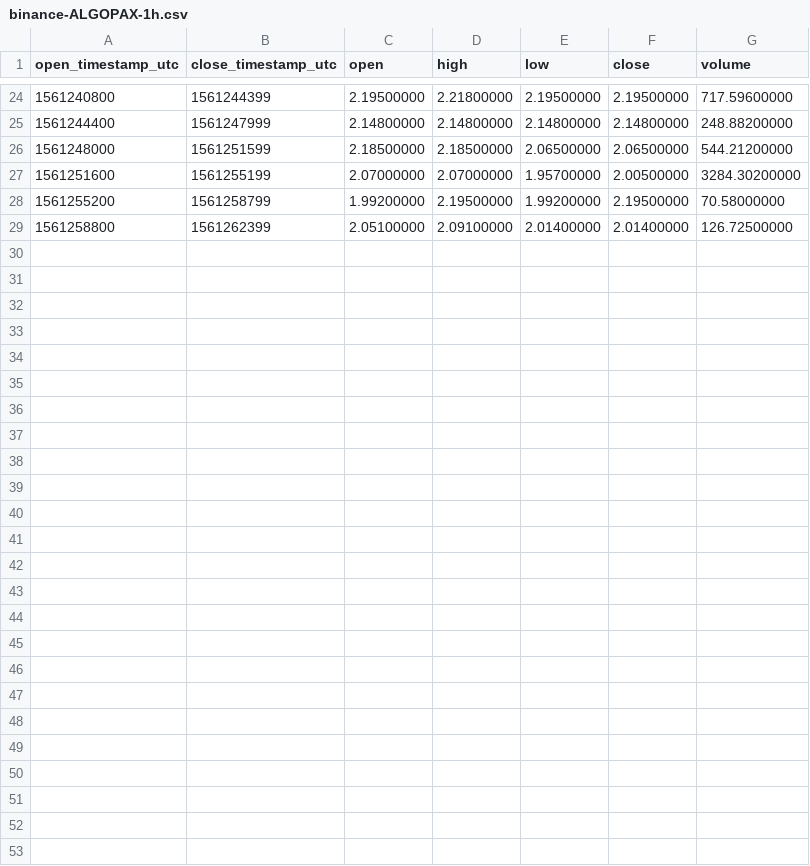
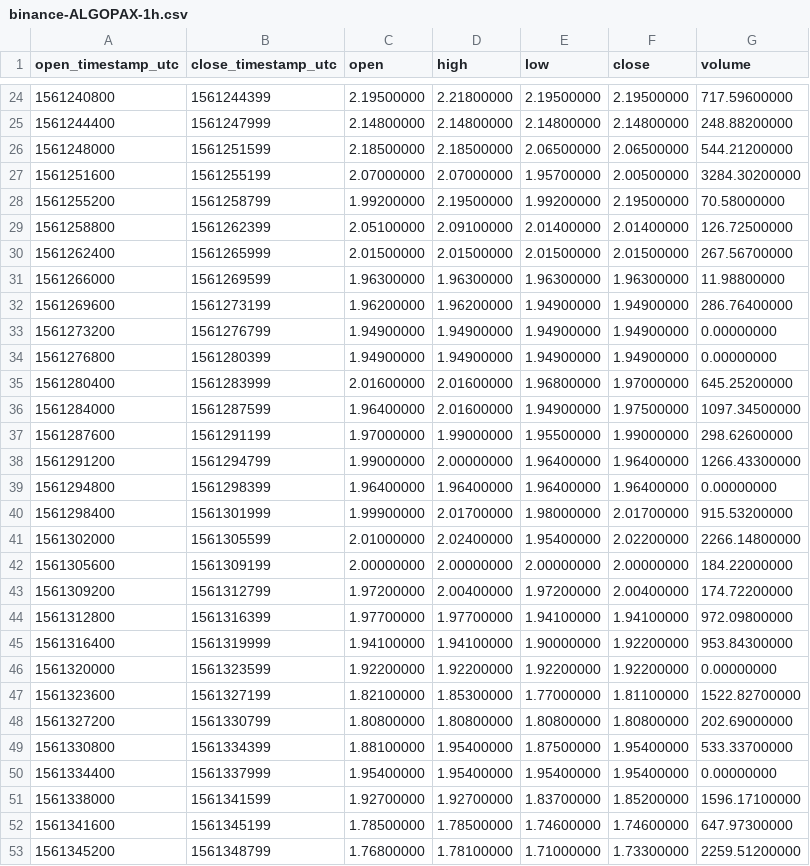
Before and after one commit to cryptobigbro/binance-ALGOPAX, a CSV file: binance-ALGOPAX-1h.csv, drawn as a sheet; only a part is shown, gaps mark what is left out; the diff names each change by its address in the sheet, - before the commit and + after, or states it on an @@ line.

Commit message:
Update OHLCV data.

```diff
--- a/binance-ALGOPAX-1h.csv
+++ b/binance-ALGOPAX-1h.csv
+row 30: 1561262400 | 1561265999 | 2.01500000 | 2.01500000 | 2.01500000 | 2.01500000 | 267.56700000
+row 31: 1561266000 | 1561269599 | 1.96300000 | 1.96300000 | 1.96300000 | 1.96300000 | 11.98800000
+row 32: 1561269600 | 1561273199 | 1.96200000 | 1.96200000 | 1.94900000 | 1.94900000 | 286.76400000
+row 33: 1561273200 | 1561276799 | 1.94900000 | 1.94900000 | 1.94900000 | 1.94900000 | 0.00000000
+row 34: 1561276800 | 1561280399 | 1.94900000 | 1.94900000 | 1.94900000 | 1.94900000 | 0.00000000
+row 35: 1561280400 | 1561283999 | 2.01600000 | 2.01600000 | 1.96800000 | 1.97000000 | 645.25200000
+row 36: 1561284000 | 1561287599 | 1.96400000 | 2.01600000 | 1.94900000 | 1.97500000 | 1097.34500000
+row 37: 1561287600 | 1561291199 | 1.97000000 | 1.99000000 | 1.95500000 | 1.99000000 | 298.62600000
+row 38: 1561291200 | 1561294799 | 1.99000000 | 2.00000000 | 1.96400000 | 1.96400000 | 1266.43300000
+row 39: 1561294800 | 1561298399 | 1.96400000 | 1.96400000 | 1.96400000 | 1.96400000 | 0.00000000
+row 40: 1561298400 | 1561301999 | 1.99900000 | 2.01700000 | 1.98000000 | 2.01700000 | 915.53200000
+row 41: 1561302000 | 1561305599 | 2.01000000 | 2.02400000 | 1.95400000 | 2.02200000 | 2266.14800000
+row 42: 1561305600 | 1561309199 | 2.00000000 | 2.00000000 | 2.00000000 | 2.00000000 | 184.22000000
+row 43: 1561309200 | 1561312799 | 1.97200000 | 2.00400000 | 1.97200000 | 2.00400000 | 174.72200000
+row 44: 1561312800 | 1561316399 | 1.97700000 | 1.97700000 | 1.94100000 | 1.94100000 | 972.09800000
+row 45: 1561316400 | 1561319999 | 1.94100000 | 1.94100000 | 1.90000000 | 1.92200000 | 953.84300000
+row 46: 1561320000 | 1561323599 | 1.92200000 | 1.92200000 | 1.92200000 | 1.92200000 | 0.00000000
+row 47: 1561323600 | 1561327199 | 1.82100000 | 1.85300000 | 1.77000000 | 1.81100000 | 1522.82700000
+row 48: 1561327200 | 1561330799 | 1.80800000 | 1.80800000 | 1.80800000 | 1.80800000 | 202.69000000
+row 49: 1561330800 | 1561334399 | 1.88100000 | 1.95400000 | 1.87500000 | 1.95400000 | 533.33700000
+row 50: 1561334400 | 1561337999 | 1.95400000 | 1.95400000 | 1.95400000 | 1.95400000 | 0.00000000
+row 51: 1561338000 | 1561341599 | 1.92700000 | 1.92700000 | 1.83700000 | 1.85200000 | 1596.17100000
+row 52: 1561341600 | 1561345199 | 1.78500000 | 1.78500000 | 1.74600000 | 1.74600000 | 647.97300000
+row 53: 1561345200 | 1561348799 | 1.76800000 | 1.78100000 | 1.71000000 | 1.73300000 | 2259.51200000
```
Also changed, not shown: 2 other files.
